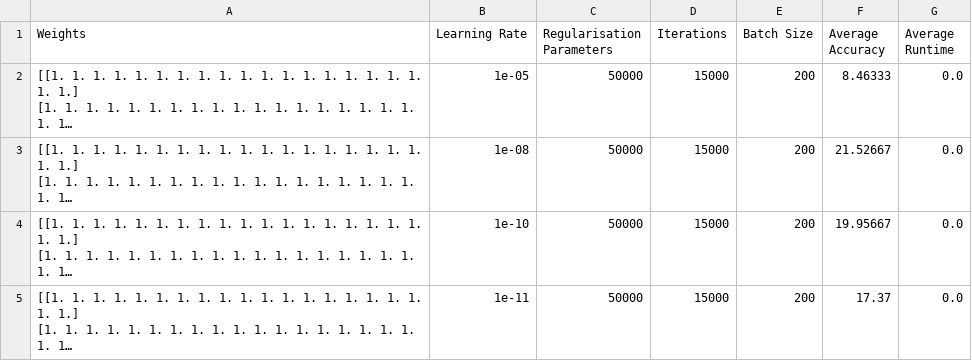
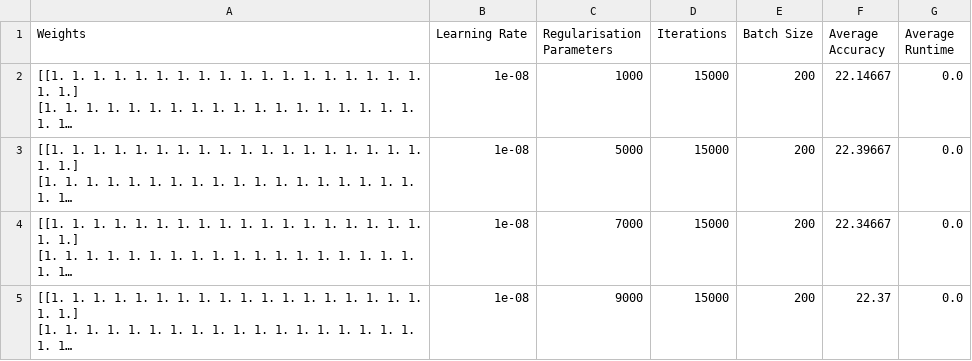
Before and after one commit to hollycraig/machine_learning_assignment_2, a CSV file: test_results/svm_reg_param.csv (was svm_learning_rates.csv), drawn as a sheet; long unchanged cells end in …; the diff names each change by its address in the sheet, - before the commit and + after, or states it on an @@ line.

Commit message:
moved svm test results to test results folder

```diff
--- a/svm_learning_rates.csv
+++ b/test_results/svm_reg_param.csv
-B2 (Learning Rate): 1e-05
+B2 (Learning Rate): 1e-08
-C2 (Regularisation Parameters): 50000
+C2 (Regularisation Parameters): 1000
-F2 (Average Accuracy): 8.46333
+F2 (Average Accuracy): 22.14667
-C3 (Regularisation Parameters): 50000
+C3 (Regularisation Parameters): 5000
-F3 (Average Accuracy): 21.52667
+F3 (Average Accuracy): 22.39667
-B4 (Learning Rate): 1e-10
+B4 (Learning Rate): 1e-08
-C4 (Regularisation Parameters): 50000
+C4 (Regularisation Parameters): 7000
-F4 (Average Accuracy): 19.95667
+F4 (Average Accuracy): 22.34667
-B5 (Learning Rate): 1e-11
+B5 (Learning Rate): 1e-08
-C5 (Regularisation Parameters): 50000
+C5 (Regularisation Parameters): 9000
-F5 (Average Accuracy): 17.37
+F5 (Average Accuracy): 22.37
```
Also changed, not shown: test_results/svm_batch_size.csv, test_results/svm_iterations.csv, 1 other file.
